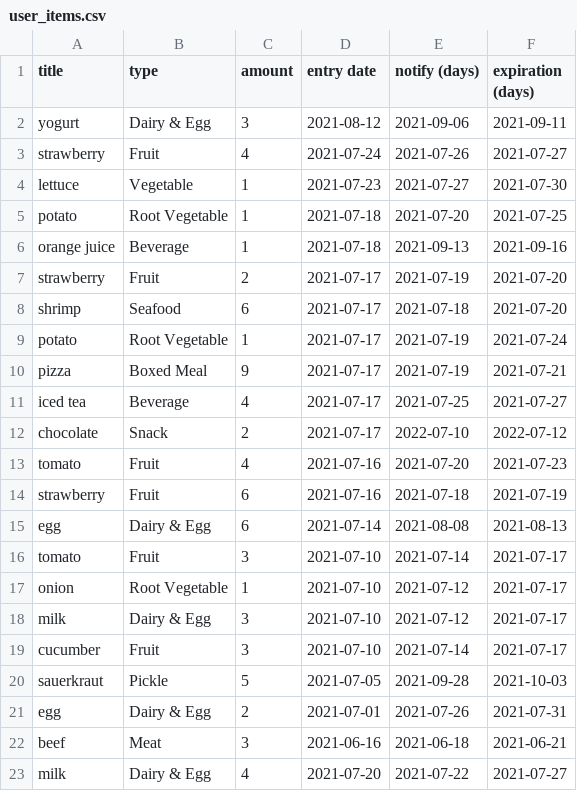
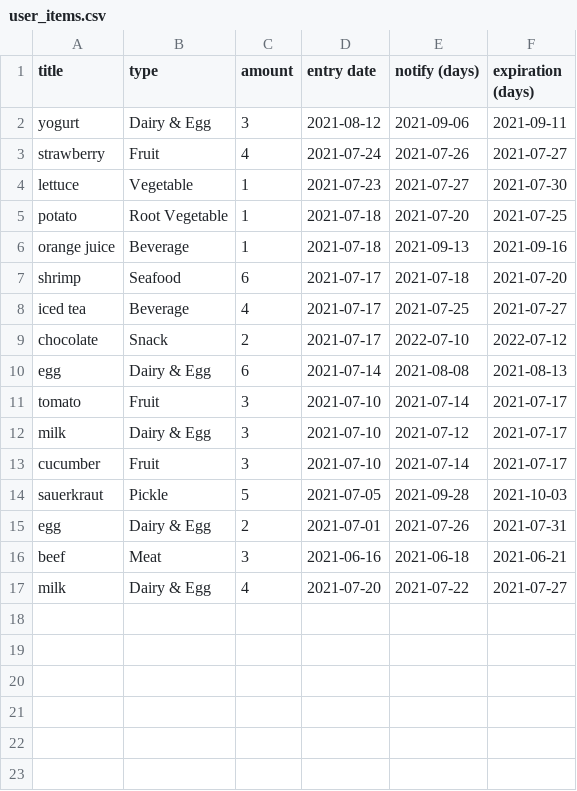
Before and after one commit to Pinanana/FoneFridge_HCI584, a CSV file: user_items.csv, drawn as a sheet; the diff names each change by its address in the sheet, - before the commit and + after, or states it on an @@ line.

```diff
--- a/user_items.csv
+++ b/user_items.csv
-row 7: strawberry | Fruit | 2 | 2021-07-17 | 2021-07-19 | 2021-07-20
-row 9: potato | Root Vegetable | 1 | 2021-07-17 | 2021-07-19 | 2021-07-24
-row 10: pizza | Boxed Meal | 9 | 2021-07-17 | 2021-07-19 | 2021-07-21
-row 13: tomato | Fruit | 4 | 2021-07-16 | 2021-07-20 | 2021-07-23
-row 14: strawberry | Fruit | 6 | 2021-07-16 | 2021-07-18 | 2021-07-19
-row 17: onion | Root Vegetable | 1 | 2021-07-10 | 2021-07-12 | 2021-07-17
```
Also changed, not shown: 2 other files.
